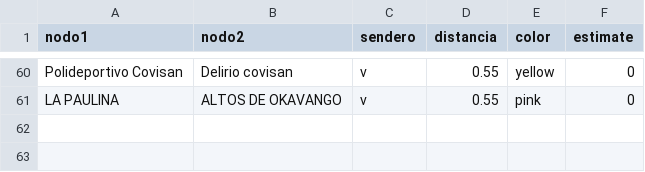
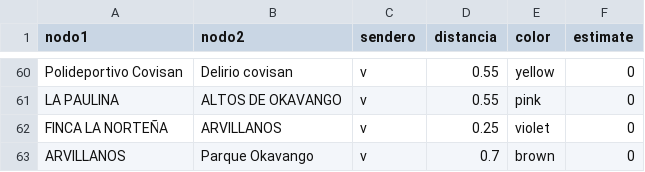
Before and after one commit to zeroxwx/PROYECTO, a CSV file: ARISTAS.csv, drawn as a sheet; only a part is shown, gaps mark what is left out.

Commit message:
Update ARISTAS.csv

```diff
--- a/ARISTAS.csv
+++ b/ARISTAS.csv
@@ -61 +61,3 @@ Polideportivo Covisan,Delirio covisan,v,0.55,yellow,0
 LA PAULINA,ALTOS DE OKAVANGO,v,0.55,pink,0
+FINCA LA NORTEÑA,ARVILLANOS,v,0.25,violet,0
+ARVILLANOS,Parque Okavango,v,0.7,brown,0
```
